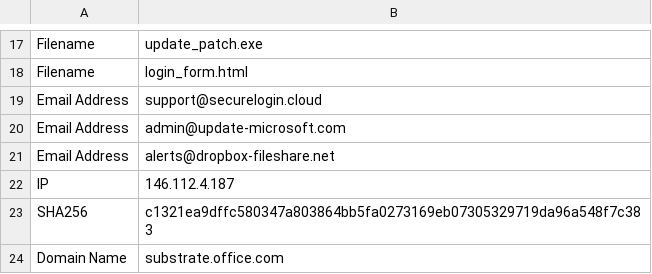
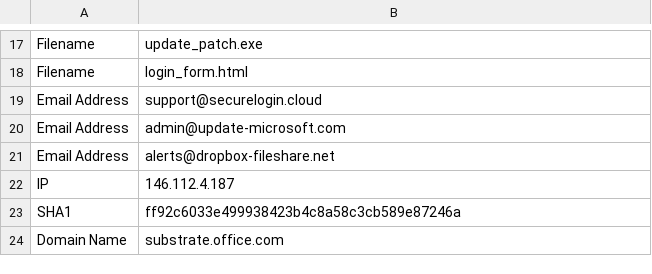
Before and after one commit to iamthefrogy/Weekly-Threat-Briefing-Reports, a CSV file: IOCs.csv, drawn as a sheet; only a part is shown, gaps mark what is left out; removed rows and columns are numbered as before the commit, all else as after; the diff names each change by its address in the sheet, - before the commit and + after, or states it on an @@ line.

Commit message:
Update IOCs.csv

```diff
--- a/IOCs.csv
+++ b/IOCs.csv
-row 23: SHA256 | c1321ea9dffc580347a803864bb5fa0273169eb07305329719da96a548f7c383
+row 23: SHA1 | ff92c6033e499938423b4c8a58c3cb589e87246a
```
